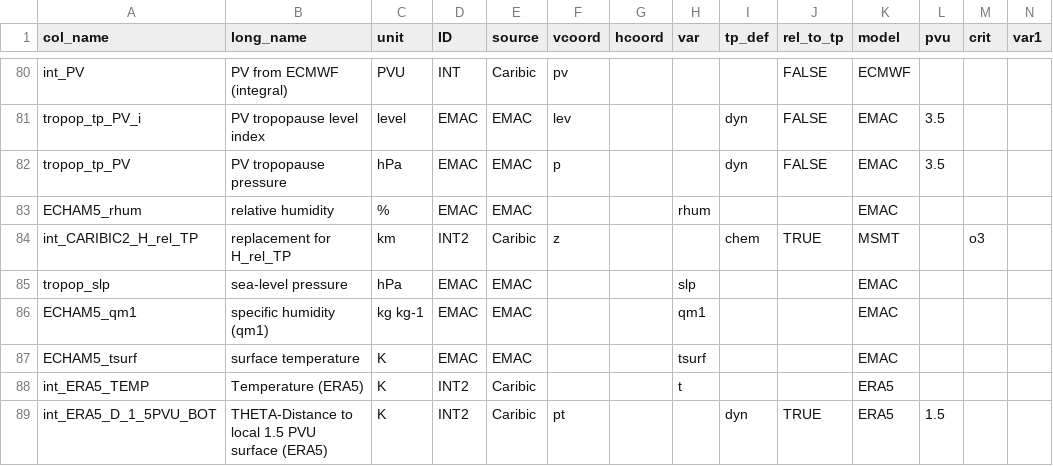
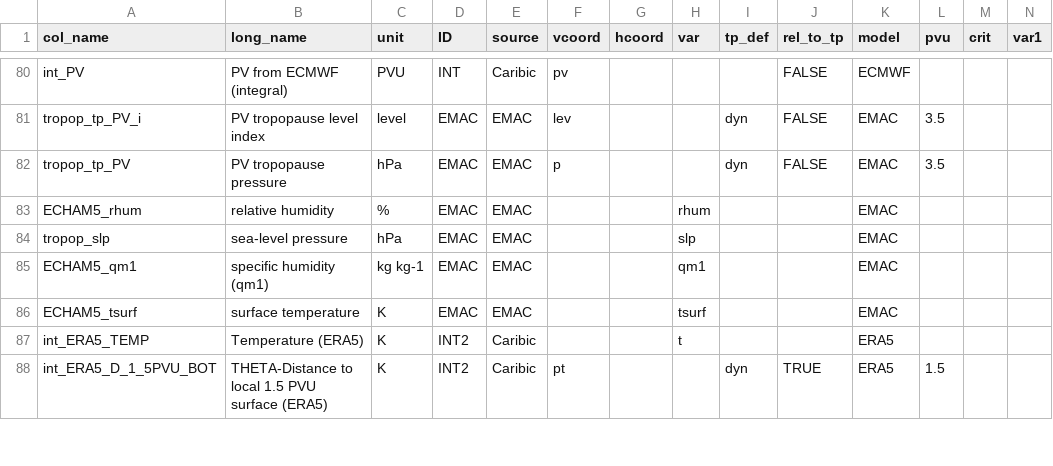
Before and after one commit to SophieBauchinger/dataTools, a CSV file: coordinates.csv, drawn as a sheet; only a part is shown, gaps mark what is left out; rows hold the shown columns only; the diff names each change by its address in the sheet, - before the commit and + after, or states it on an @@ line.

Commit message:
removed int_CARIBIC2_H_rel_TP (duplicate)

```diff
--- a/coordinates.csv
+++ b/coordinates.csv
-row 84: int_CARIBIC2_H_rel_TP | replacement for H_rel_TP | km | INT2 | Caribic | z |  |  | chem | TRUE | MSMT |  | o3
```
